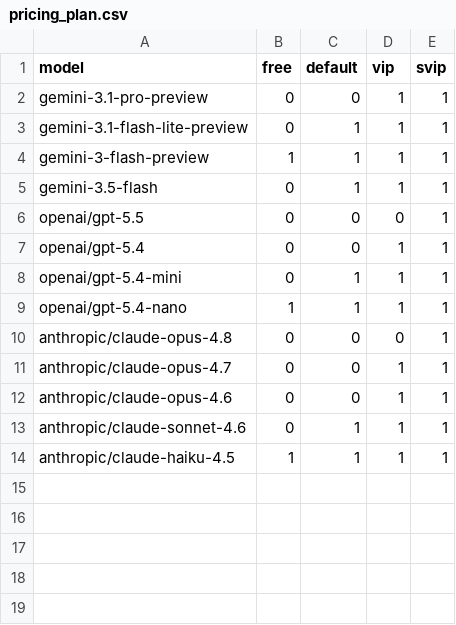
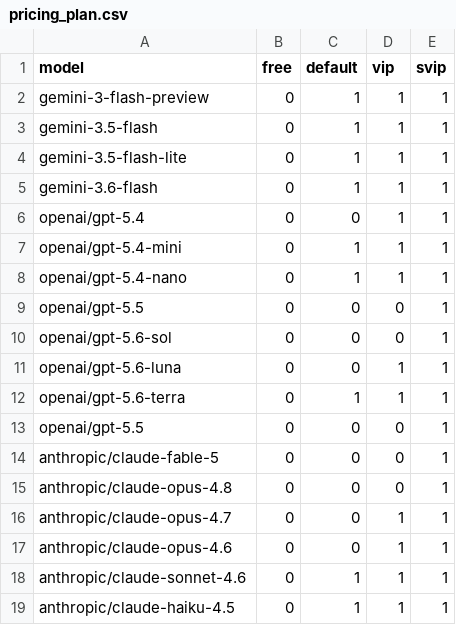
Before and after one commit to ai-mirror-for-free/lobeai, a CSV file: data/pricing_plan.csv, drawn as a sheet.

Commit message:
model renew

```diff
--- a/data/pricing_plan.csv
+++ b/data/pricing_plan.csv
@@ -1,10 +1,15 @@
 model,free,default,vip,svip
-gemini-3.1-pro-preview,0,0,1,1
-gemini-3.1-flash-lite-preview,0,1,1,1
-gemini-3-flash-preview,1,1,1,1
+gemini-3-flash-preview,0,1,1,1
 gemini-3.5-flash,0,1,1,1
-openai/gpt-5.5,0,0,0,1
+gemini-3.5-flash-lite,0,1,1,1
+gemini-3.6-flash,0,1,1,1
 openai/gpt-5.4,0,0,1,1
 openai/gpt-5.4-mini,0,1,1,1
-openai/gpt-5.4-nano,1,1,1,1
+openai/gpt-5.4-nano,0,1,1,1
+openai/gpt-5.5,0,0,0,1
+openai/gpt-5.6-sol,0,0,0,1
+openai/gpt-5.6-luna,0,0,1,1
+openai/gpt-5.6-terra,0,1,1,1
+openai/gpt-5.5,0,0,0,1
+anthropic/claude-fable-5,0,0,0,1
 anthropic/claude-opus-4.8,0,0,0,1
@@ -13,2 +18,2 @@ anthropic/claude-opus-4.6,0,0,1,1
 anthropic/claude-sonnet-4.6,0,1,1,1
-anthropic/claude-haiku-4.5,1,1,1,1
+anthropic/claude-haiku-4.5,0,1,1,1
```
